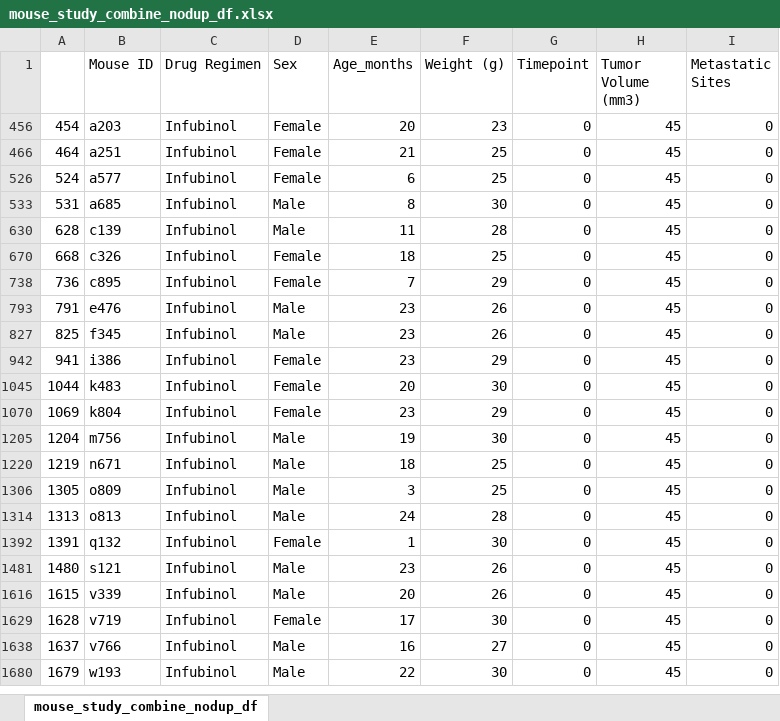
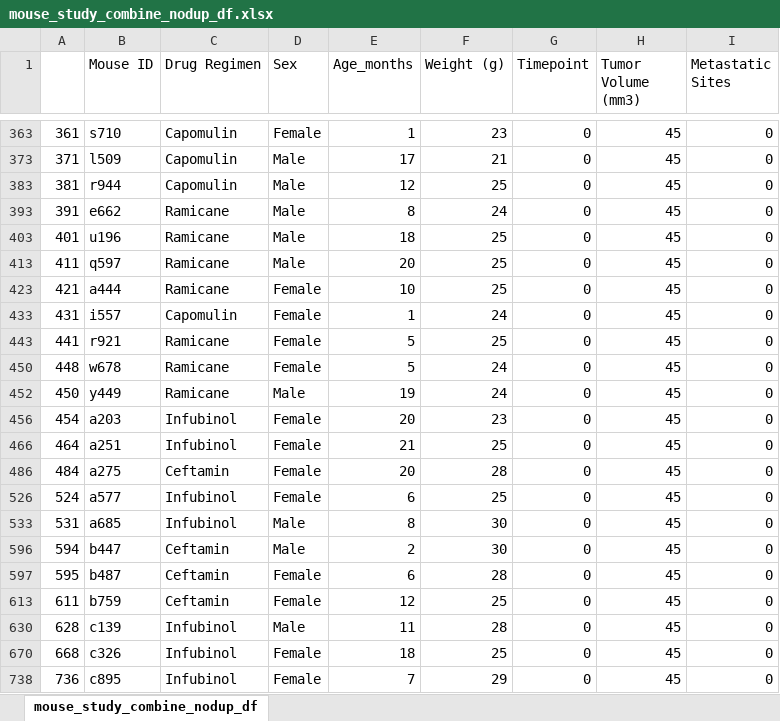
Before and after one commit to johnclos/matplotlib-challenge, an Excel workbook: Pymaceuticals/mouse_study_combine_nodup_df.xlsx, sheet mouse_study_combine_nodup_df, drawn as a sheet; only a part is shown, gaps mark what is left out; the shorter side is filled out with more unchanged rows; values as stored, in another font and other column widths than the file's, no borders; the diff covers the shown part only; the diff names each change by its address in the sheet, - before the commit and + after, or states it on an @@ line.

```diff
--- a/Pymaceuticals/mouse_study_combine_nodup_df.xlsx (sheet mouse_study_combine_nodup_df)
+++ b/Pymaceuticals/mouse_study_combine_nodup_df.xlsx (sheet mouse_study_combine_nodup_df)
@@ row 363 unhidden: 361 | s710 | Capomulin | Female | 1 | 23 | 0 | 45 | 0 @@
@@ row 373 unhidden: 371 | l509 | Capomulin | Male | 17 | 21 | 0 | 45 | 0 @@
@@ row 383 unhidden: 381 | r944 | Capomulin | Male | 12 | 25 | 0 | 45 | 0 @@
@@ row 393 unhidden: 391 | e662 | Ramicane | Male | 8 | 24 | 0 | 45 | 0 @@
@@ row 403 unhidden: 401 | u196 | Ramicane | Male | 18 | 25 | 0 | 45 | 0 @@
@@ row 413 unhidden: 411 | q597 | Ramicane | Male | 20 | 25 | 0 | 45 | 0 @@
@@ row 423 unhidden: 421 | a444 | Ramicane | Female | 10 | 25 | 0 | 45 | 0 @@
@@ row 433 unhidden: 431 | i557 | Capomulin | Female | 1 | 24 | 0 | 45 | 0 @@
@@ row 443 unhidden: 441 | r921 | Ramicane | Female | 5 | 25 | 0 | 45 | 0 @@
@@ row 450 unhidden: 448 | w678 | Ramicane | Female | 5 | 24 | 0 | 45 | 0 @@
@@ row 452 unhidden: 450 | y449 | Ramicane | Male | 19 | 24 | 0 | 45 | 0 @@
@@ row 486 unhidden: 484 | a275 | Ceftamin | Female | 20 | 28 | 0 | 45 | 0 @@
@@ row 596 unhidden: 594 | b447 | Ceftamin | Male | 2 | 30 | 0 | 45 | 0 @@
@@ row 597 unhidden: 595 | b487 | Ceftamin | Female | 6 | 28 | 0 | 45 | 0 @@
@@ row 613 unhidden: 611 | b759 | Ceftamin | Female | 12 | 25 | 0 | 45 | 0 @@
```
Also changed, not shown: 60 hidden or unhidden rows elsewhere in this sheet, 2 other files.
